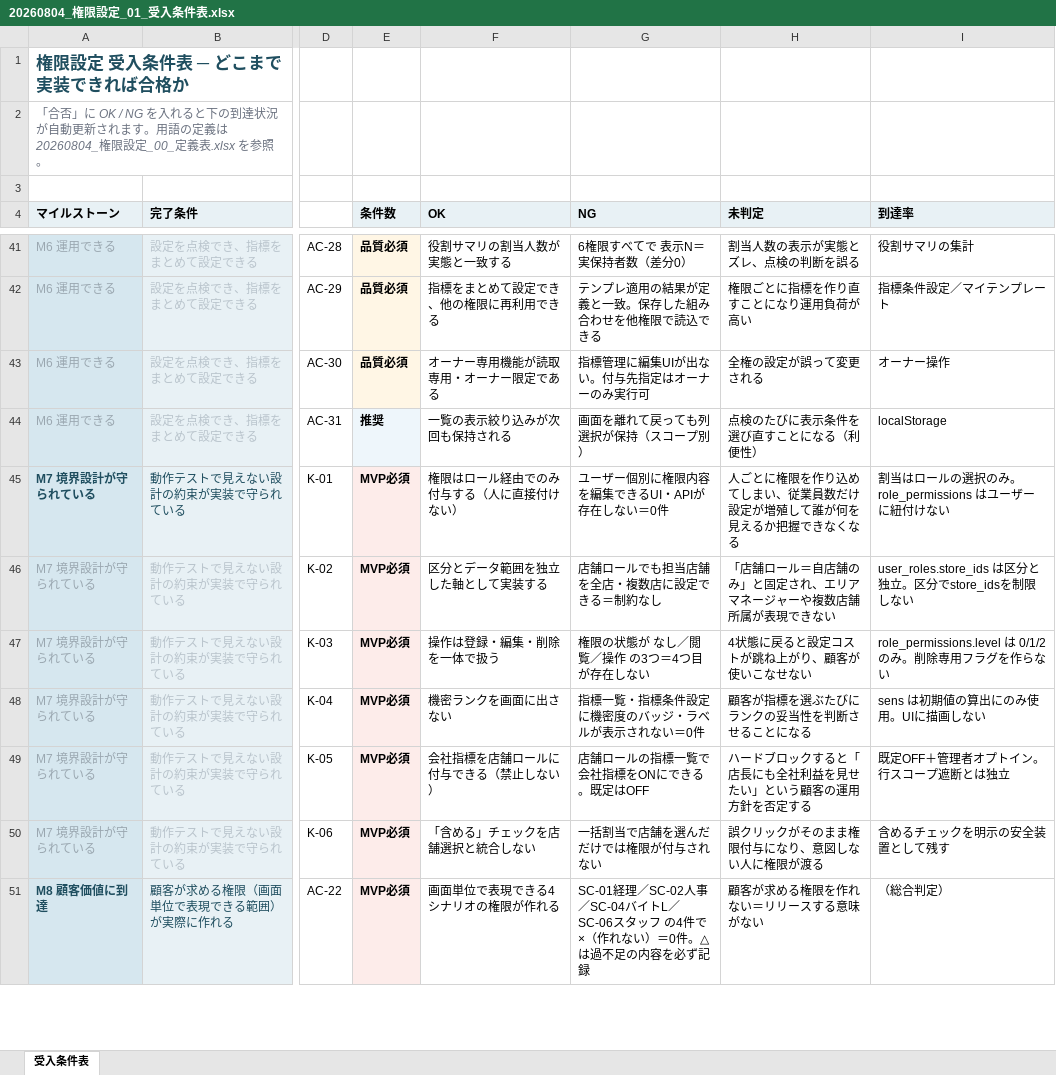
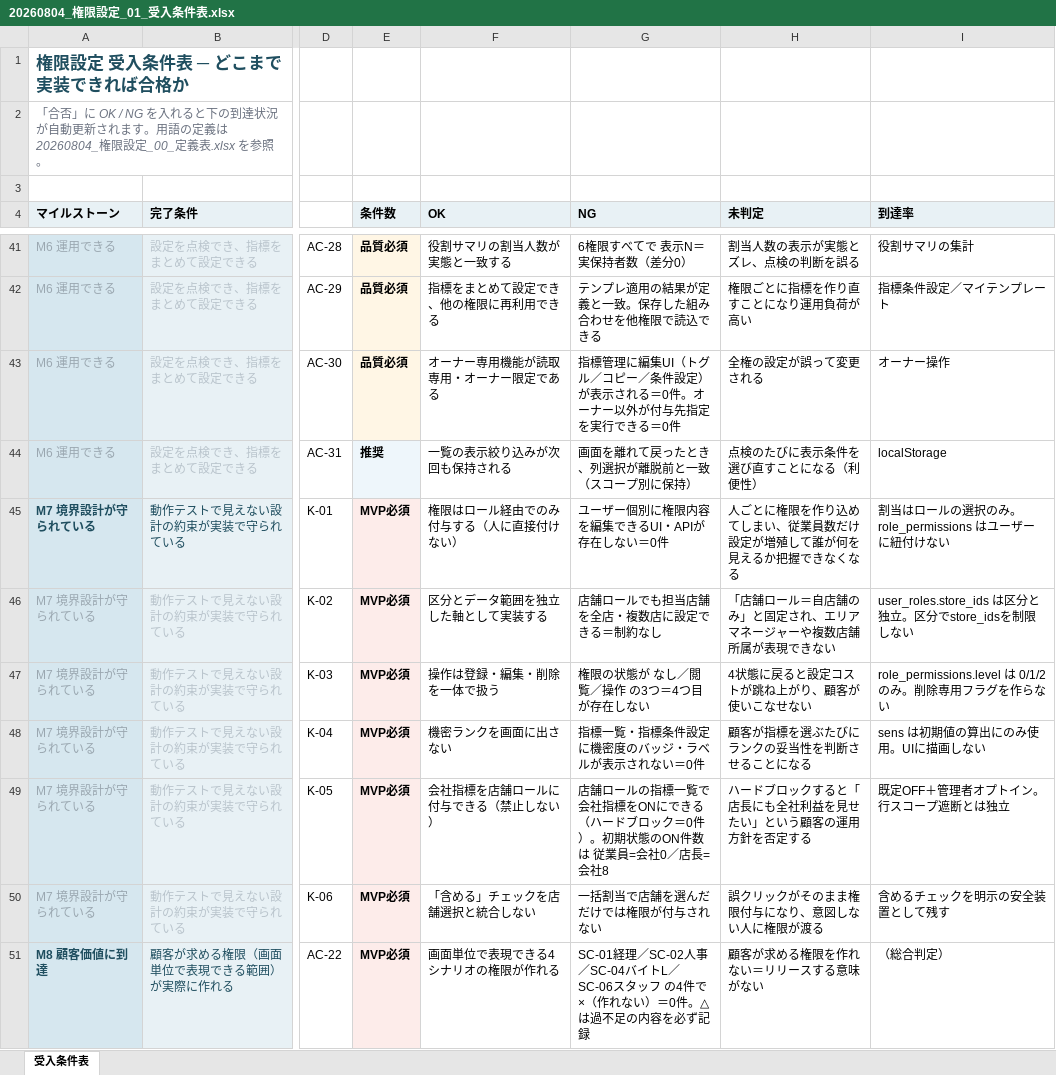
Before and after one commit to suguru789987/rakmy-permission-mock, an Excel workbook: 20260804_権限設定_01_受入条件表.xlsx, sheet 受入条件表, drawn as a sheet; only a part is shown, gaps mark what is left out; values as stored, in another font and other column widths than the file's, no borders; conditional formats not drawn; the diff covers the shown part only; the diff names each change by its address in the sheet, - before the commit and + after, or states it on an @@ line.

```diff
--- a/20260804_権限設定_01_受入条件表.xlsx (sheet 受入条件表)
+++ b/20260804_権限設定_01_受入条件表.xlsx (sheet 受入条件表)
-G43 (NG): 指標管理に編集UIが出ない。付与先指定はオーナーのみ実行可
+G43 (NG): 指標管理に編集UI（トグル／コピー／条件設定）が表示される＝0件。オーナー以外が付与先指定を実行できる＝0件
-G44 (NG): 画面を離れて戻っても列選択が保持（スコープ別）
+G44 (NG): 画面を離れて戻ったとき、列選択が離脱前と一致（スコープ別に保持）
-G49 (NG): 店舗ロールの指標一覧で会社指標をONにできる。既定はOFF
+G49 (NG): 店舗ロールの指標一覧で会社指標をONにできる（ハードブロック＝0件）。初期状態のON件数は 従業員=会社0／店長=会社8
```
Also changed, not shown: 7 edited cells elsewhere in this sheet, 20260804_権限設定_00_定義表.xlsx, 2 other files.
